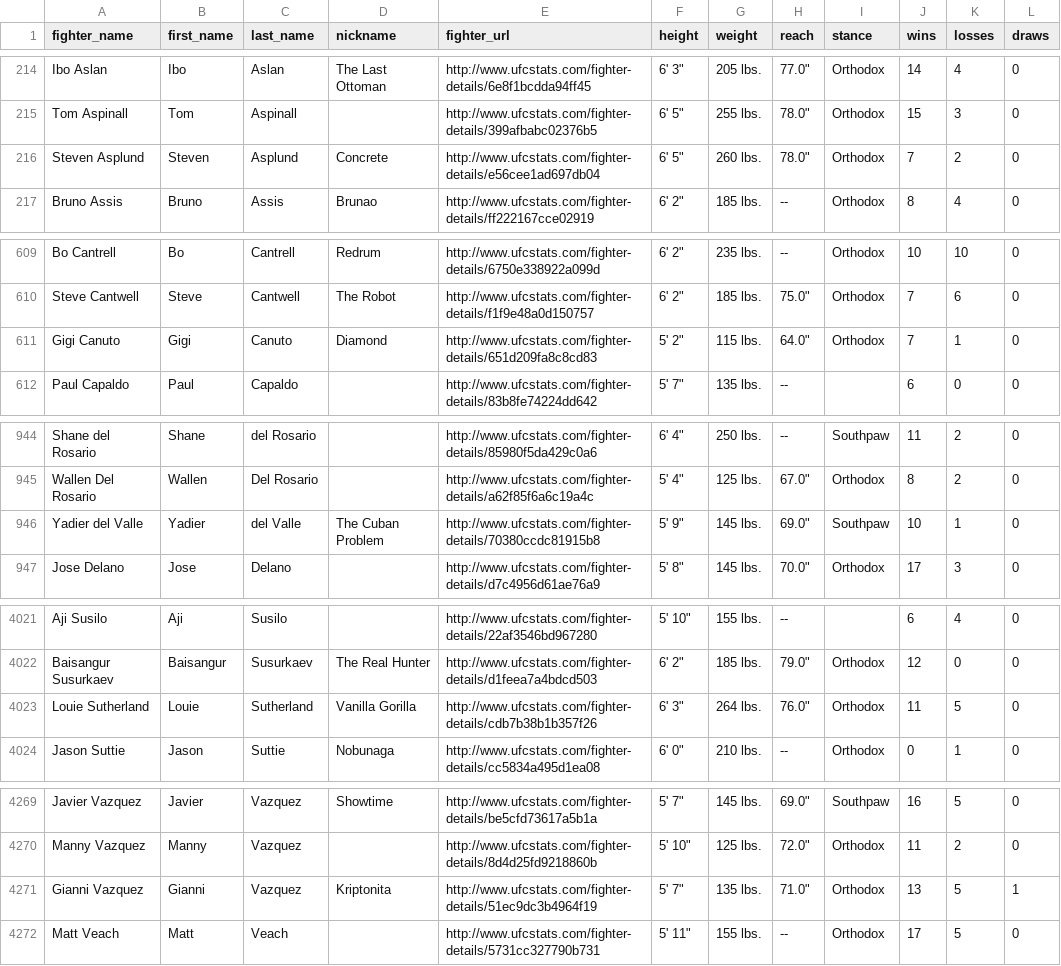
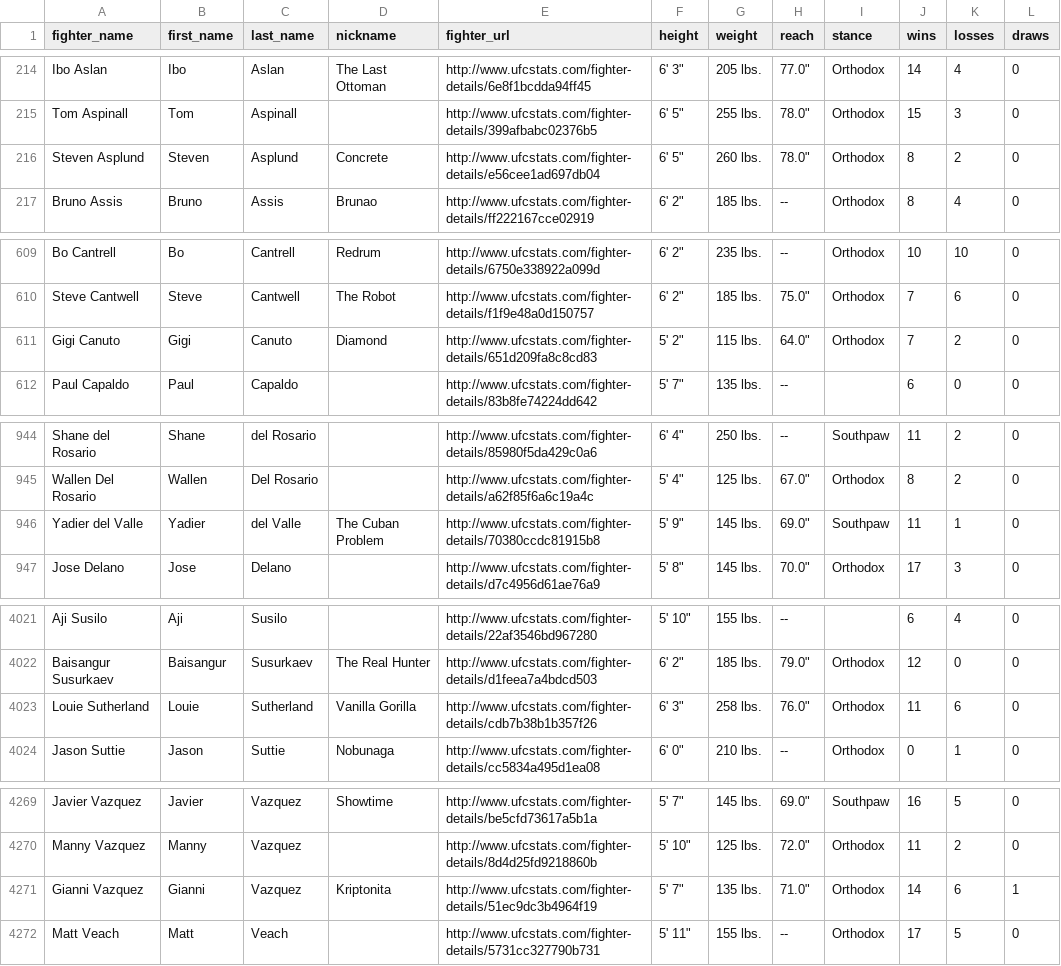
Before and after one commit to sockybobocky/ufc-data, a CSV file: ufc_fighter_records.csv, drawn as a sheet; only a part is shown, gaps mark what is left out; the diff covers the shown part only.

```diff
--- a/ufc_fighter_records.csv
+++ b/ufc_fighter_records.csv
@@ -215,3 +215,3 @@ Ibo Aslan,Ibo,Aslan,The Last Ottoman,http://www.ufcstats.com/fighter-details/6e8
 Tom Aspinall,Tom,Aspinall,,http://www.ufcstats.com/fighter-details/399afbabc02376b5,"6' 5""",255 lbs.,"78.0""",Orthodox,15,3,0
-Steven Asplund,Steven,Asplund,Concrete,http://www.ufcstats.com/fighter-details/e56cee1ad697db04,"6' 5""",260 lbs.,"78.0""",Orthodox,7,2,0
+Steven Asplund,Steven,Asplund,Concrete,http://www.ufcstats.com/fighter-details/e56cee1ad697db04,"6' 5""",260 lbs.,"78.0""",Orthodox,8,2,0
 Bruno Assis,Bruno,Assis,Brunao,http://www.ufcstats.com/fighter-details/ff222167cce02919,"6' 2""",185 lbs.,--,Orthodox,8,4,0
@@ -610,3 +610,3 @@ Bo Cantrell,Bo,Cantrell,Redrum,http://www.ufcstats.com/fighter-details/6750e3389
 Steve Cantwell,Steve,Cantwell,The Robot,http://www.ufcstats.com/fighter-details/f1f9e48a0d150757,"6' 2""",185 lbs.,"75.0""",Orthodox,7,6,0
-Gigi Canuto,Gigi,Canuto,Diamond,http://www.ufcstats.com/fighter-details/651d209fa8c8cd83,"5' 2""",115 lbs.,"64.0""",Orthodox,7,1,0
+Gigi Canuto,Gigi,Canuto,Diamond,http://www.ufcstats.com/fighter-details/651d209fa8c8cd83,"5' 2""",115 lbs.,"64.0""",Orthodox,7,2,0
 Paul Capaldo,Paul,Capaldo,,http://www.ufcstats.com/fighter-details/83b8fe74224dd642,"5' 7""",135 lbs.,--,,6,0,0
@@ -945,3 +945,3 @@ Shane del Rosario,Shane,del Rosario,,http://www.ufcstats.com/fighter-details/859
 Wallen Del Rosario,Wallen,Del Rosario,,http://www.ufcstats.com/fighter-details/a62f85f6a6c19a4c,"5' 4""",125 lbs.,"67.0""",Orthodox,8,2,0
-Yadier del Valle,Yadier,del Valle,The Cuban Problem,http://www.ufcstats.com/fighter-details/70380ccdc81915b8,"5' 9""",145 lbs.,"69.0""",Southpaw,10,1,0
+Yadier del Valle,Yadier,del Valle,The Cuban Problem,http://www.ufcstats.com/fighter-details/70380ccdc81915b8,"5' 9""",145 lbs.,"69.0""",Southpaw,11,1,0
 Jose Delano,Jose,Delano,,http://www.ufcstats.com/fighter-details/d7c4956d61ae76a9,"5' 8""",145 lbs.,"70.0""",Orthodox,17,3,0
@@ -4022,3 +4022,3 @@ Aji Susilo,Aji,Susilo,,http://www.ufcstats.com/fighter-details/22af3546bd967280,
 Baisangur Susurkaev,Baisangur,Susurkaev,The Real Hunter,http://www.ufcstats.com/fighter-details/d1feea7a4bdcd503,"6' 2""",185 lbs.,"79.0""",Orthodox,12,0,0
-Louie Sutherland,Louie,Sutherland,Vanilla Gorilla,http://www.ufcstats.com/fighter-details/cdb7b38b1b357f26,"6' 3""",264 lbs.,"76.0""",Orthodox,11,5,0
+Louie Sutherland,Louie,Sutherland,Vanilla Gorilla,http://www.ufcstats.com/fighter-details/cdb7b38b1b357f26,"6' 3""",258 lbs.,"76.0""",Orthodox,11,6,0
 Jason Suttie,Jason,Suttie,Nobunaga,http://www.ufcstats.com/fighter-details/cc5834a495d1ea08,"6' 0""",210 lbs.,--,Orthodox,0,1,0
@@ -4270,3 +4270,3 @@ Javier Vazquez,Javier,Vazquez,Showtime,http://www.ufcstats.com/fighter-details/b
 Manny Vazquez,Manny,Vazquez,,http://www.ufcstats.com/fighter-details/8d4d25fd9218860b,"5' 10""",125 lbs.,"72.0""",Orthodox,11,2,0
-Gianni Vazquez,Gianni,Vazquez,Kriptonita,http://www.ufcstats.com/fighter-details/51ec9dc3b4964f19,"5' 7""",135 lbs.,"71.0""",Orthodox,13,5,1
+Gianni Vazquez,Gianni,Vazquez,Kriptonita,http://www.ufcstats.com/fighter-details/51ec9dc3b4964f19,"5' 7""",135 lbs.,"71.0""",Orthodox,14,6,1
 Matt Veach,Matt,Veach,,http://www.ufcstats.com/fighter-details/5731cc327790b731,"5' 11""",155 lbs.,--,Orthodox,17,5,0
```
Also changed, not shown: 1 added row, 1 removed row and 21 edited cells elsewhere in this file, ufc_betting_odds.csv, ufc_fighter_profiles.csv, 3 other files.
